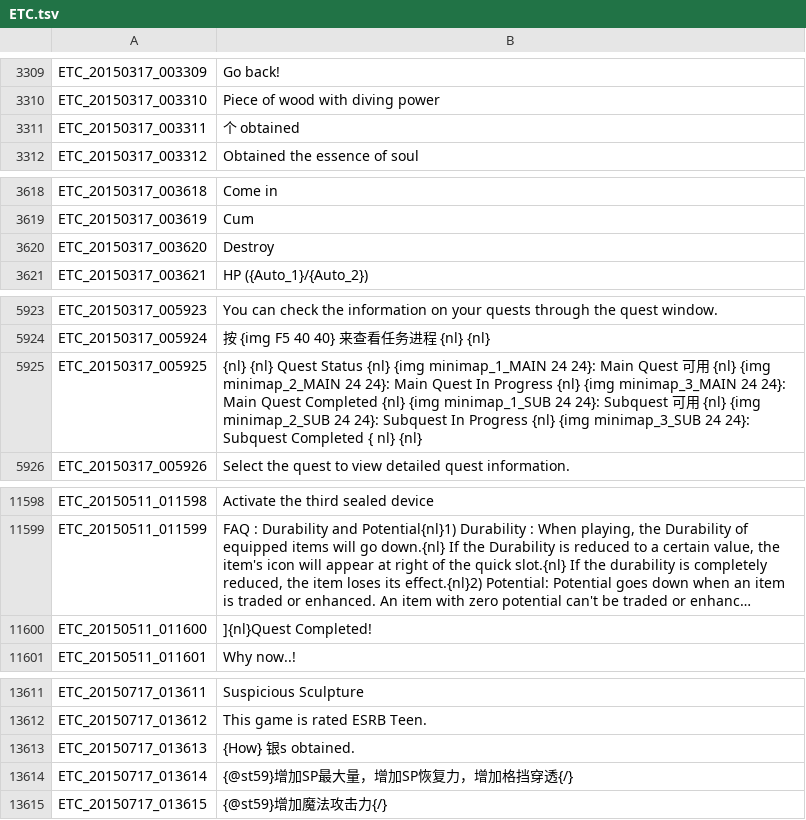
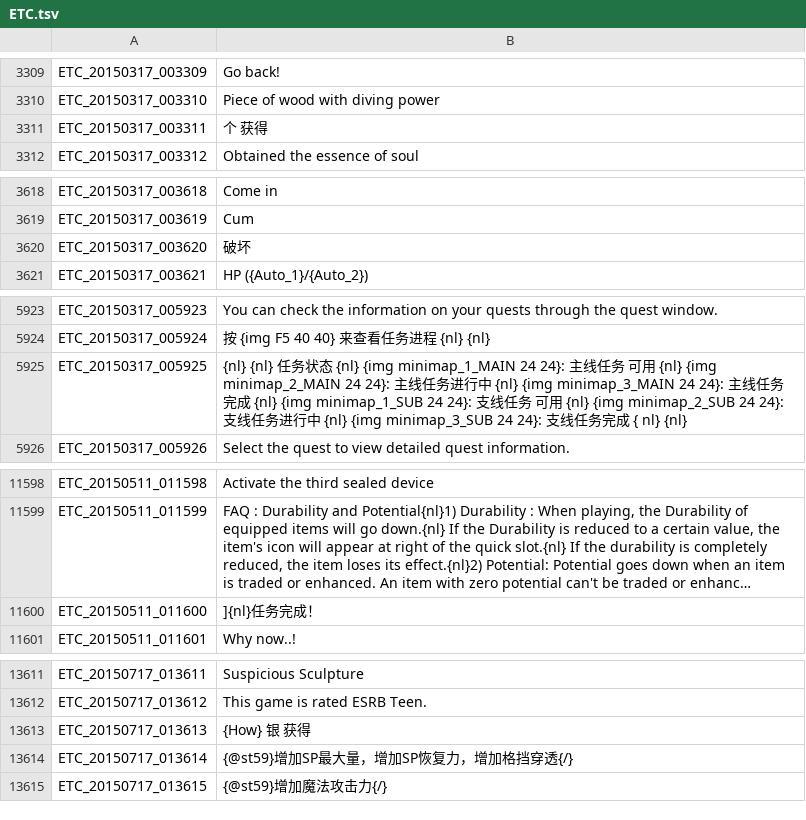
Before and after one commit to unicorn00/ChineseTranslation, a TSV file: ETC.tsv, drawn as a sheet; only a part is shown, gaps mark what is left out; long unchanged cells end in …; the diff covers the shown part only; the diff names each change by its address in the sheet, - before the commit and + after, or states it on an @@ line.

```diff
--- a/ETC.tsv
+++ b/ETC.tsv
-B3311: 个 obtained
+B3311: 个 获得
-B3620: Destroy
+B3620: 破坏
-B5925: {nl} {nl} Quest Status {nl} {img minimap_1_MAIN 24 24}: Main Quest 可用 {nl} {img minimap_2_MAIN 24 24}: Main Quest In Progress {nl} {img minimap_3_MAIN 24 24}: Main Quest Completed {nl} {img minimap_1_SUB 24 24}: Subquest 可用 {nl} {img minimap_2_SUB 24 24}: Subquest In Progress {nl} {img minimap_3_SUB 24 24}: Subquest Completed { nl}…
+B5925: {nl} {nl} 任务状态 {nl} {img minimap_1_MAIN 24 24}: 主线任务 可用 {nl} {img minimap_2_MAIN 24 24}: 主线任务进行中 {nl} {img minimap_3_MAIN 24 24}: 主线任务完成 {nl} {img minimap_1_SUB 24 24}: 支线任务 可用 {nl} {img minimap_2_SUB 24 24}: 支线任务进行中 {nl} {img minimap_3_SUB 24 24}: 支线任务完成 { nl}…
-B11600: ]{nl}Quest Completed!
+B11600: ]{nl}任务完成！
-B13613: {How} 银s obtained.
+B13613: {How} 银 获得
```
Also changed, not shown: 18 edited cells elsewhere in this file.
